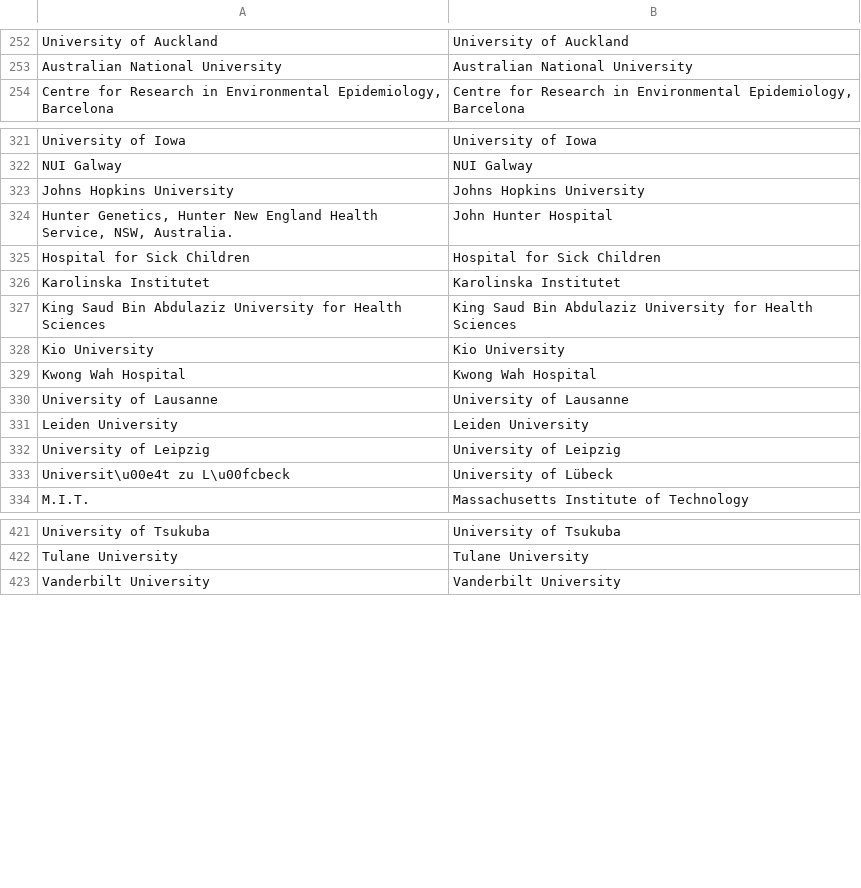
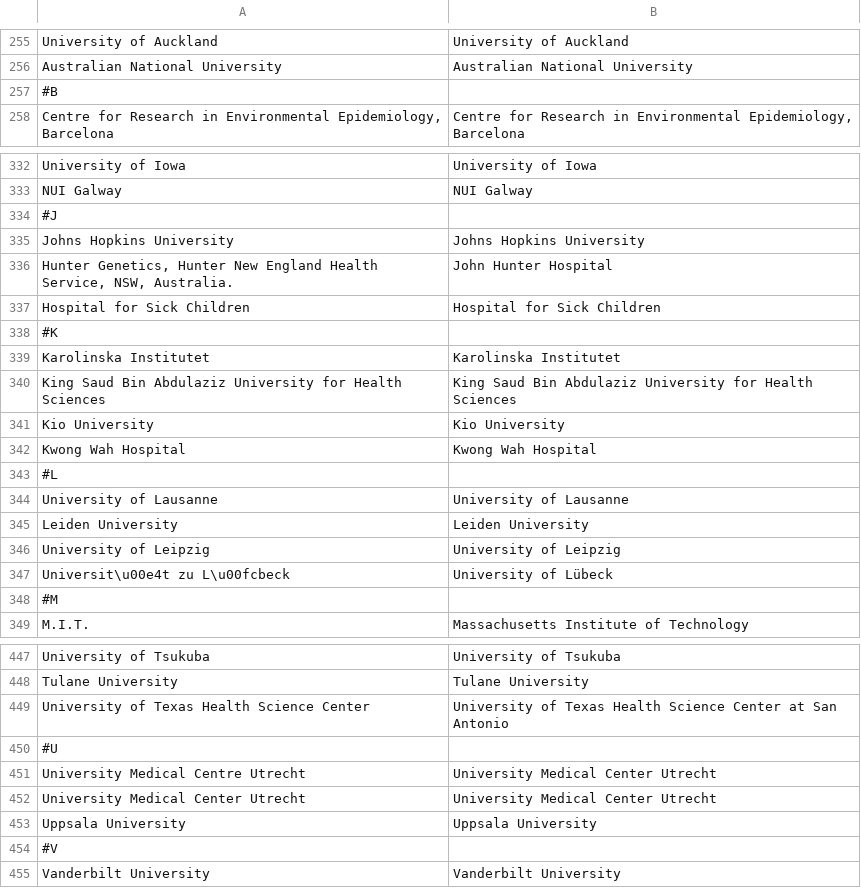
Before and after one commit to OllyButters/puma, a CSV file: config/institute_cleaning.csv, drawn as a sheet; only a part is shown, gaps mark what is left out; the diff covers the shown part only.

Commit message:
added breaks for international insts

```diff
--- a/config/institute_cleaning.csv
+++ b/config/institute_cleaning.csv
@@ -253,2 +256,3 @@ University of Auckland,University of Auckland
 Australian National University,Australian National University
+#B,
 "Centre for Research in Environmental Epidemiology, Barcelona","Centre for Research in Environmental Epidemiology, Barcelona"
@@ -322,2 +333,3 @@ University of Iowa,University of Iowa
 NUI Galway,NUI Galway
+#J,
 Johns Hopkins University,Johns Hopkins University
@@ -325,2 +337,3 @@ Johns Hopkins University,Johns Hopkins University
 Hospital for Sick Children,Hospital for Sick Children
+#K,
 Karolinska Institutet,Karolinska Institutet
@@ -329,2 +342,3 @@ Kio University,Kio University
 Kwong Wah Hospital,Kwong Wah Hospital
+#L,
 University of Lausanne,University of Lausanne
@@ -333,2 +347,3 @@ University of Leipzig,University of Leipzig
 Universit\u00e4t zu L\u00fcbeck,University of Lübeck
+#M,
 M.I.T.,Massachusetts Institute of Technology
@@ -422,2 +448,8 @@ University of Tsukuba,University of Tsukuba
 Tulane University,Tulane University
+University of Texas Health Science Center,University of Texas Health Science Center at San Antonio
+#U,
+University Medical Centre Utrecht,University Medical Center Utrecht
+University Medical Center Utrecht,University Medical Center Utrecht
+Uppsala University,Uppsala University
+#V,
 Vanderbilt University,Vanderbilt University
```
Also changed, not shown: 20 added rows and 10 moved rows elsewhere in this file.
